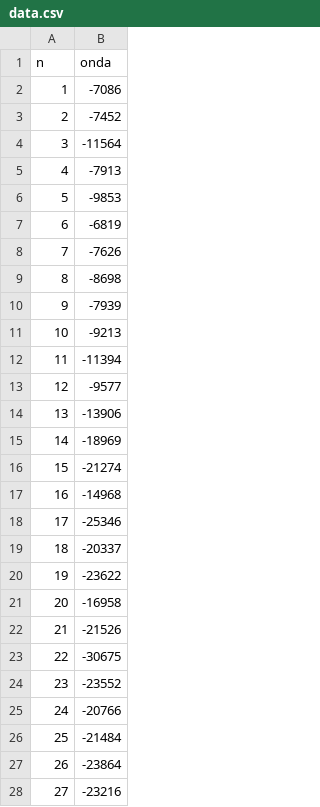
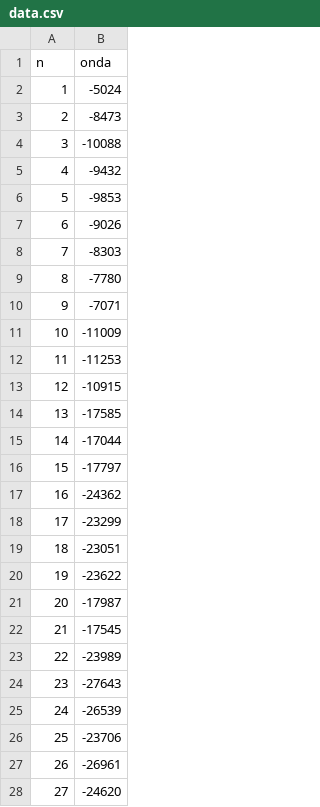
Before and after one commit to dlopezc9/polinomial_numerico, a CSV file: PolinomialInvestigation/Research/data.csv, drawn as a sheet; only a part is shown; the diff covers the shown part only.

```diff
--- a/PolinomialInvestigation/Research/data.csv
+++ b/PolinomialInvestigation/Research/data.csv
@@ -1,28 +1,28 @@
 n,onda
-1,-7086
-2,-7452
-3,-11564
-4,-7913
+1,-5024
+2,-8473
+3,-10088
+4,-9432
 5,-9853
-6,-6819
-7,-7626
-8,-8698
-9,-7939
-10,-9213
-11,-11394
-12,-9577
-13,-13906
-14,-18969
-15,-21274
-16,-14968
-17,-25346
-18,-20337
+6,-9026
+7,-8303
+8,-7780
+9,-7071
+10,-11009
+11,-11253
+12,-10915
+13,-17585
+14,-17044
+15,-17797
+16,-24362
+17,-23299
+18,-23051
 19,-23622
-20,-16958
-21,-21526
-22,-30675
-23,-23552
-24,-20766
-25,-21484
-26,-23864
-27,-23216
+20,-17987
+21,-17545
+22,-23989
+23,-27643
+24,-26539
+25,-23706
+26,-26961
+27,-24620
```
Also changed, not shown: 69 edited cells elsewhere in this file, 1 other file.
